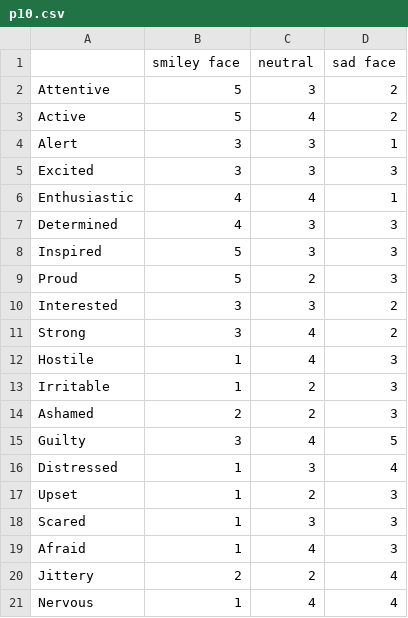
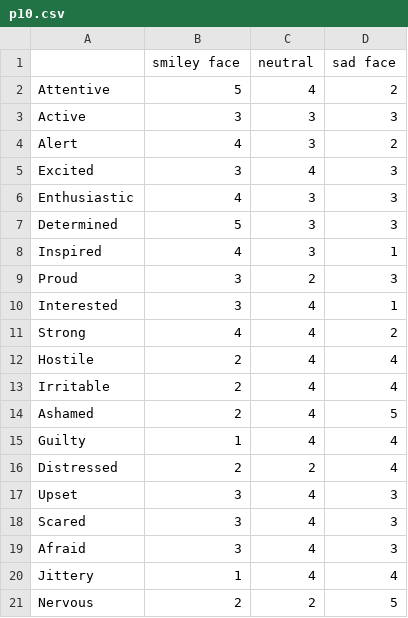
Before and after one commit to shigeodayo/ex_design_analysis, a CSV file: data/PANAS/p10.csv, drawn as a sheet.

```diff
--- a/data/PANAS/p10.csv
+++ b/data/PANAS/p10.csv
@@ -1,21 +1,21 @@
 ,smiley face,neutral,sad face
-Attentive,5,3,2
-Active,5,4,2
-Alert,3,3,1
-Excited,3,3,3
-Enthusiastic,4,4,1
-Determined,4,3,3
-Inspired,5,3,3
-Proud,5,2,3
-Interested,3,3,2
-Strong,3,4,2
-Hostile,1,4,3
-Irritable,1,2,3
-Ashamed,2,2,3
-Guilty,3,4,5
-Distressed,1,3,4
-Upset,1,2,3
-Scared,1,3,3
-Afraid,1,4,3
-Jittery,2,2,4
-Nervous,1,4,4
+Attentive,5,4,2
+Active,3,3,3
+Alert,4,3,2
+Excited,3,4,3
+Enthusiastic,4,3,3
+Determined,5,3,3
+Inspired,4,3,1
+Proud,3,2,3
+Interested,3,4,1
+Strong,4,4,2
+Hostile,2,4,4
+Irritable,2,4,4
+Ashamed,2,4,5
+Guilty,1,4,4
+Distressed,2,2,4
+Upset,3,4,3
+Scared,3,4,3
+Afraid,3,4,3
+Jittery,1,4,4
+Nervous,2,2,5
```
Also changed, not shown: data/PANAS/p1.csv, data/PANAS/p14.csv, 6 other files.
